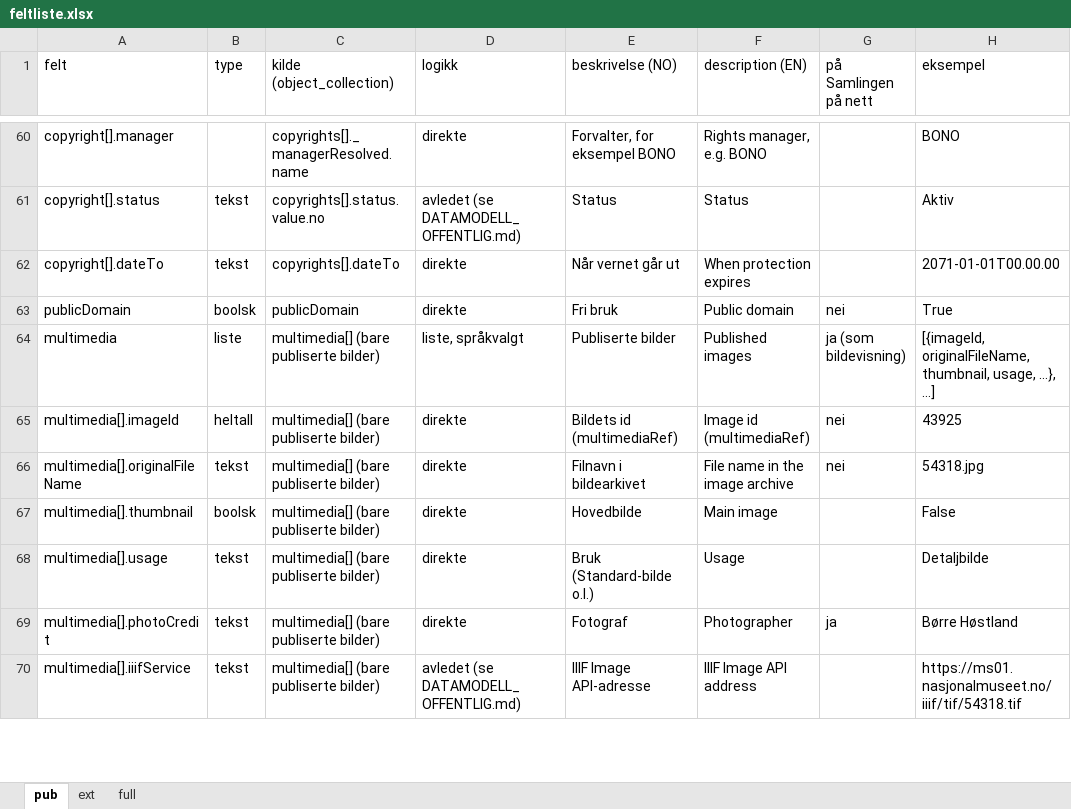
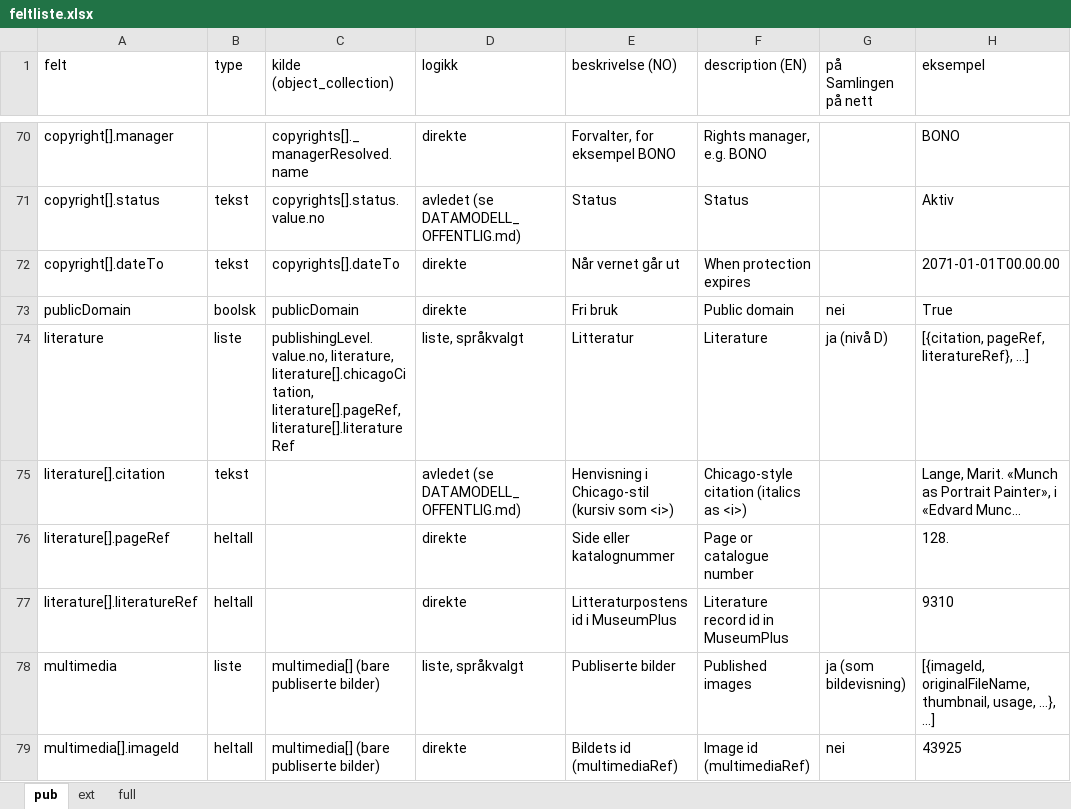
Before and after one commit to nasjonalmuseet/api-docs, an Excel workbook: assets/feltliste.xlsx, sheet pub, drawn as a sheet; only a part is shown, gaps mark what is left out; the shorter side is filled out with more unchanged rows; values as stored, in another font and other column widths than the file's, no borders; the diff covers the shown part only; the diff names each change by its address in the sheet, - before the commit and + after, or states it on an @@ line.

```diff
--- a/assets/feltliste.xlsx (sheet pub)
+++ b/assets/feltliste.xlsx (sheet pub)
+row 74: literature | liste | publishingLevel.value.no, literature, literature[].chicagoCitation, literature[].pageRef, literature[].literatureRef | liste, språkvalgt | Litteratur | Literature | ja (nivå D) | [{citation, pageRef, literatureRef}, …]
+row 75: literature[].citation | tekst |  | avledet (se DATAMODELL_OFFENTLIG.md) | Henvisning i Chicago-stil (kursiv som <i>) | Chicago-style citation (italics as <i>) |  | Lange, Marit. «Munch as Portrait Painter», i «Edvard Munc…
+row 76: literature[].pageRef | heltall |  | direkte | Side eller katalognummer | Page or catalogue number |  | 128.
+row 77: literature[].literatureRef | heltall |  | direkte | Litteraturpostens id i MuseumPlus | Literature record id in MuseumPlus |  | 9310
```
Also changed, not shown: 16 added rows and 2 edited cells elsewhere in this sheet, sheet ext, sheet full, 10 other files.
